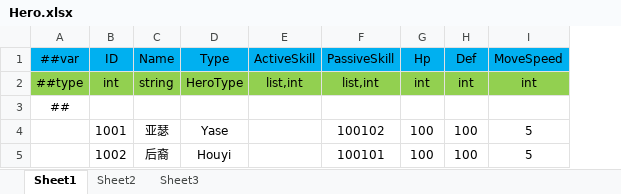
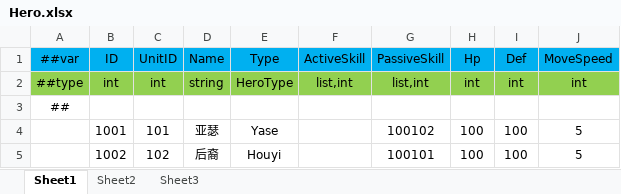
Before and after one commit to gsm958708323/HaloClient, an Excel workbook: Luban/Config/Datas/Unit/Hero.xlsx, sheet Sheet1, drawn as a sheet; values as stored, in another font and other column widths than the file's, no borders; the diff names each change by its address in the sheet, - before the commit and + after, or states it on an @@ line.

```diff
--- a/Luban/Config/Datas/Unit/Hero.xlsx (sheet Sheet1)
+++ b/Luban/Config/Datas/Unit/Hero.xlsx (sheet Sheet1)
+column C (UnitID), rows 2-5: int |  | 101 | 102
```
Also changed, not shown: Luban/Config/Datas/Unit/Unit.xlsx, 19 other files.
